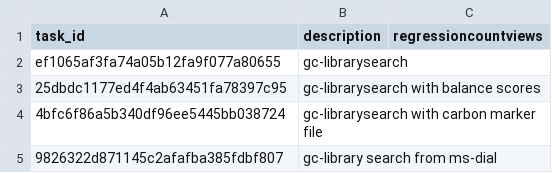
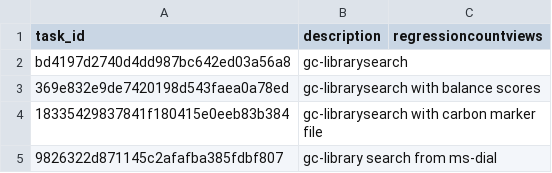
Before and after one commit to CCMS-UCSD/GNPS_Workflows, a CSV file: molecular-librarysearch-gc/test-integration-workflow/test_tasks.csv, drawn as a sheet.

Commit message:
updating the tests

```diff
--- a/molecular-librarysearch-gc/test-integration-workflow/test_tasks.csv
+++ b/molecular-librarysearch-gc/test-integration-workflow/test_tasks.csv
@@ -1,5 +1,5 @@
 task_id,description,regressioncountviews
-ef1065af3fa74a05b12fa9f077a80655,gc-librarysearch,
-25dbdc1177ed4f4ab63451fa78397c95,gc-librarysearch with balance scores,
-4bfc6f86a5b340df96ee5445bb038724,gc-librarysearch with carbon marker file,
+bd4197d2740d4dd987bc642ed03a56a8,gc-librarysearch,
+369e832e9de7420198d543faea0a78ed,gc-librarysearch with balance scores,
+18335429837841f180415e0eeb83b384,gc-librarysearch with carbon marker file,
 9826322d871145c2afafba385fdbf807,gc-library search from ms-dial,
```
